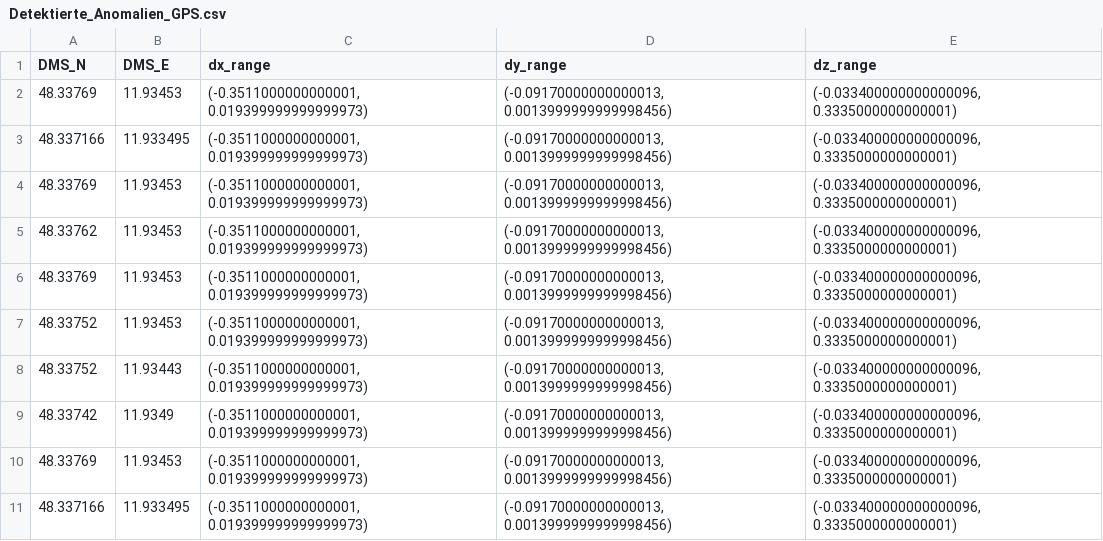
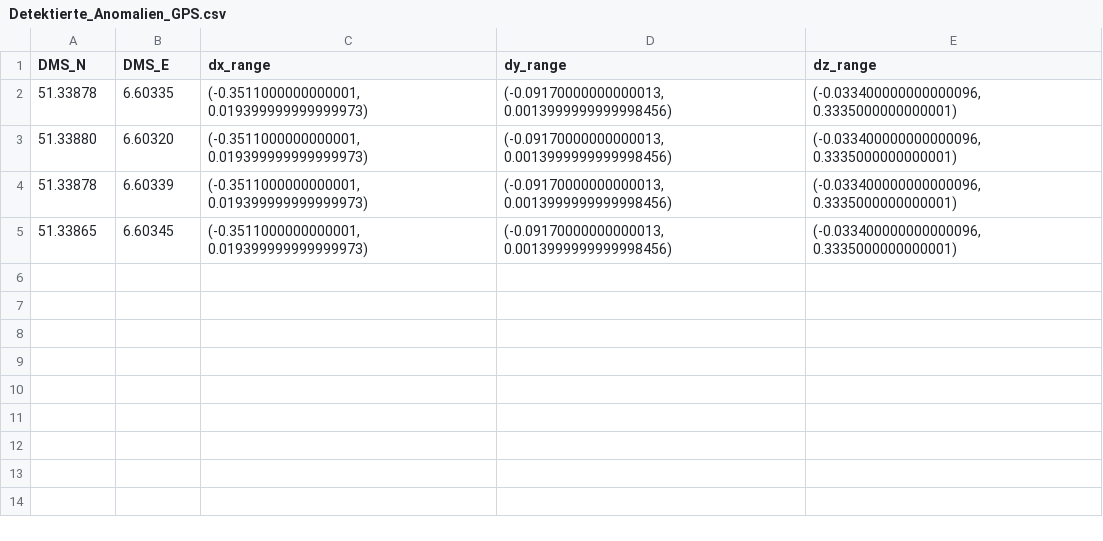
Before and after one commit to lucapr123/BA_AutomatisierteDetektion_magnetischerAnomalien, a CSV file: Detektion/Detektierte_Anomalien_GPS.csv, drawn as a sheet.

Commit message:
Update Detektierte_Anomalien_GPS.csv

```diff
--- a/Detektion/Detektierte_Anomalien_GPS.csv
+++ b/Detektion/Detektierte_Anomalien_GPS.csv
@@ -1,11 +1,5 @@
 DMS_N,DMS_E,dx_range,dy_range,dz_range
-48.33769,11.93453,"(-0.3511000000000001, 0.019399999999999973)","(-0.09170000000000013, 0.0013999999999998456)","(-0.033400000000000096, 0.3335000000000001)"
-48.337166,11.933495,"(-0.3511000000000001, 0.019399999999999973)","(-0.09170000000000013, 0.0013999999999998456)","(-0.033400000000000096, 0.3335000000000001)"
-48.33769,11.93453,"(-0.3511000000000001, 0.019399999999999973)","(-0.09170000000000013, 0.0013999999999998456)","(-0.033400000000000096, 0.3335000000000001)"
-48.33762,11.93453,"(-0.3511000000000001, 0.019399999999999973)","(-0.09170000000000013, 0.0013999999999998456)","(-0.033400000000000096, 0.3335000000000001)"
-48.33769,11.93453,"(-0.3511000000000001, 0.019399999999999973)","(-0.09170000000000013, 0.0013999999999998456)","(-0.033400000000000096, 0.3335000000000001)"
-48.33752,11.93453,"(-0.3511000000000001, 0.019399999999999973)","(-0.09170000000000013, 0.0013999999999998456)","(-0.033400000000000096, 0.3335000000000001)"
-48.33752,11.93443,"(-0.3511000000000001, 0.019399999999999973)","(-0.09170000000000013, 0.0013999999999998456)","(-0.033400000000000096, 0.3335000000000001)"
-48.33742,11.9349,"(-0.3511000000000001, 0.019399999999999973)","(-0.09170000000000013, 0.0013999999999998456)","(-0.033400000000000096, 0.3335000000000001)"
-48.33769,11.93453,"(-0.3511000000000001, 0.019399999999999973)","(-0.09170000000000013, 0.0013999999999998456)","(-0.033400000000000096, 0.3335000000000001)"
-48.337166,11.933495,"(-0.3511000000000001, 0.019399999999999973)","(-0.09170000000000013, 0.0013999999999998456)","(-0.033400000000000096, 0.3335000000000001)"
+51.33878,6.60335,"(-0.3511000000000001, 0.019399999999999973)","(-0.09170000000000013, 0.0013999999999998456)","(-0.033400000000000096, 0.3335000000000001)"
+51.33880,6.60320,"(-0.3511000000000001, 0.019399999999999973)","(-0.09170000000000013, 0.0013999999999998456)","(-0.033400000000000096, 0.3335000000000001)"
+51.33878,6.60339,"(-0.3511000000000001, 0.019399999999999973)","(-0.09170000000000013, 0.0013999999999998456)","(-0.033400000000000096, 0.3335000000000001)"
+51.33865,6.60345,"(-0.3511000000000001, 0.019399999999999973)","(-0.09170000000000013, 0.0013999999999998456)","(-0.033400000000000096, 0.3335000000000001)"
```
